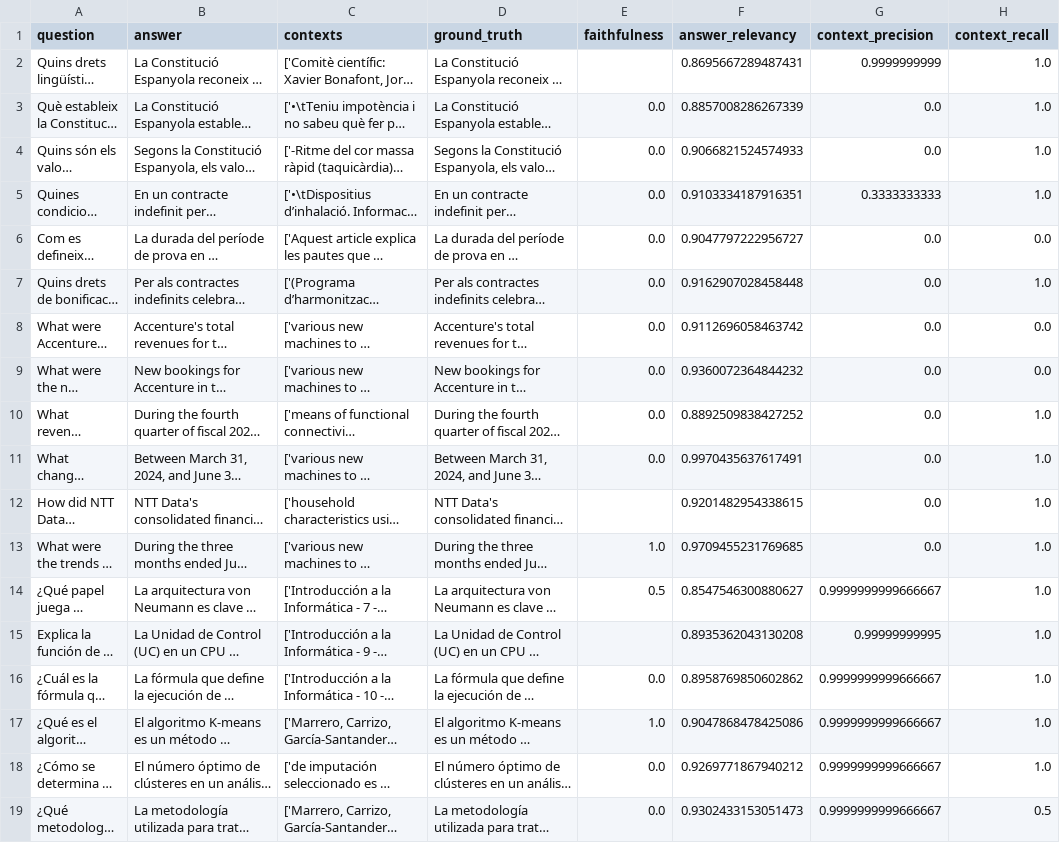
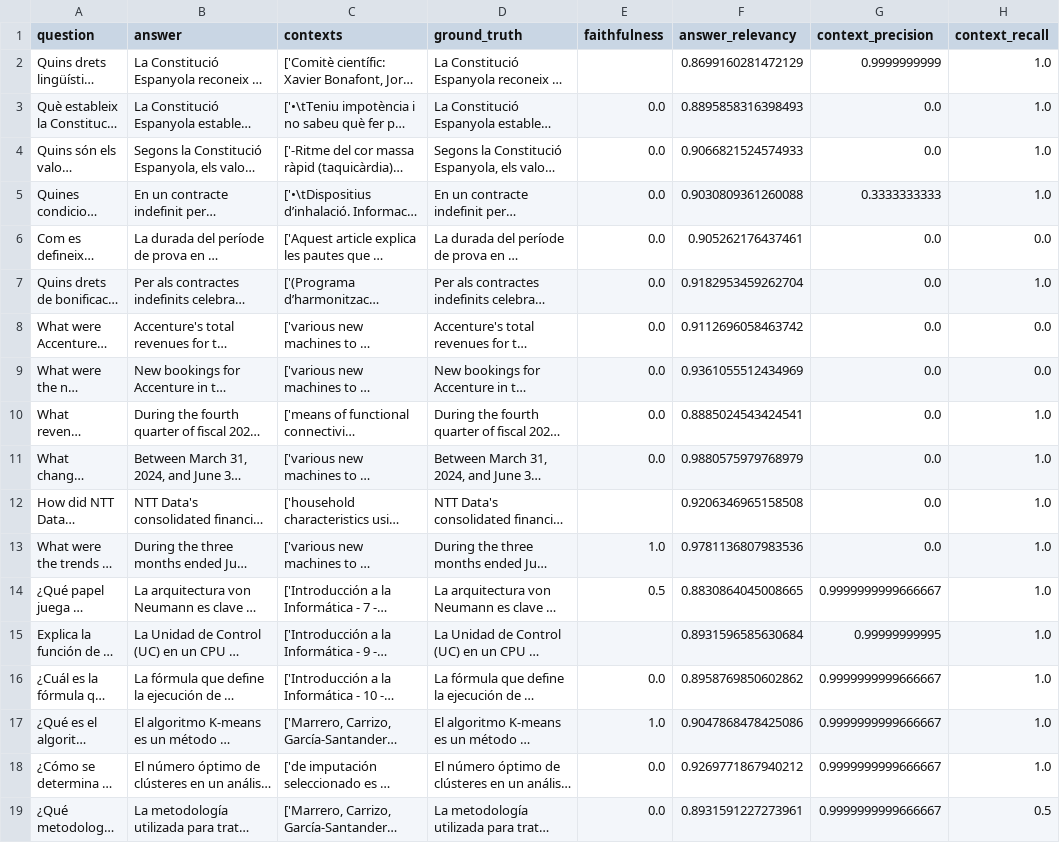
Before and after one commit to Luisbp27/documentQuestionAnswering, a CSV file: testing/test3/llm/test3_mistral_multilingual_large.csv, drawn as a sheet; long unchanged cells end in …; the diff names each change by its address in the sheet, - before the commit and + after, or states it on an @@ line.

```diff
--- a/testing/test3/llm/test3_mistral_multilingual_large.csv
+++ b/testing/test3/llm/test3_mistral_multilingual_large.csv
-F2 (answer_relevancy): 0.8695667289487431
+F2 (answer_relevancy): 0.8699160281472129
-F3 (answer_relevancy): 0.8857008286267339
+F3 (answer_relevancy): 0.8895858316398493
-F5 (answer_relevancy): 0.9103334187916351
+F5 (answer_relevancy): 0.9030809361260088
-F6 (answer_relevancy): 0.9047797222956727
+F6 (answer_relevancy): 0.905262176437461
-F7 (answer_relevancy): 0.9162907028458448
+F7 (answer_relevancy): 0.9182953459262704
-F9 (answer_relevancy): 0.9360072364844232
+F9 (answer_relevancy): 0.9361055512434969
-F10 (answer_relevancy): 0.8892509838427252
+F10 (answer_relevancy): 0.8885024543424541
-F11 (answer_relevancy): 0.9970435637617491
+F11 (answer_relevancy): 0.9880575979768979
-F12 (answer_relevancy): 0.9201482954338615
+F12 (answer_relevancy): 0.9206346965158508
-F13 (answer_relevancy): 0.9709455231769685
+F13 (answer_relevancy): 0.9781136807983536
-F14 (answer_relevancy): 0.8547546300880627
+F14 (answer_relevancy): 0.8830864045008665
-F15 (answer_relevancy): 0.8935362043130208
+F15 (answer_relevancy): 0.8931596585630684
-F19 (answer_relevancy): 0.9302433153051473
+F19 (answer_relevancy): 0.8931591227273961
```
Also changed, not shown: testing/test3/llm/test3_gemma_multilingual_large.csv, testing/test3/llm/test3_llama3_multilingual_large.csv, 23 other files.
